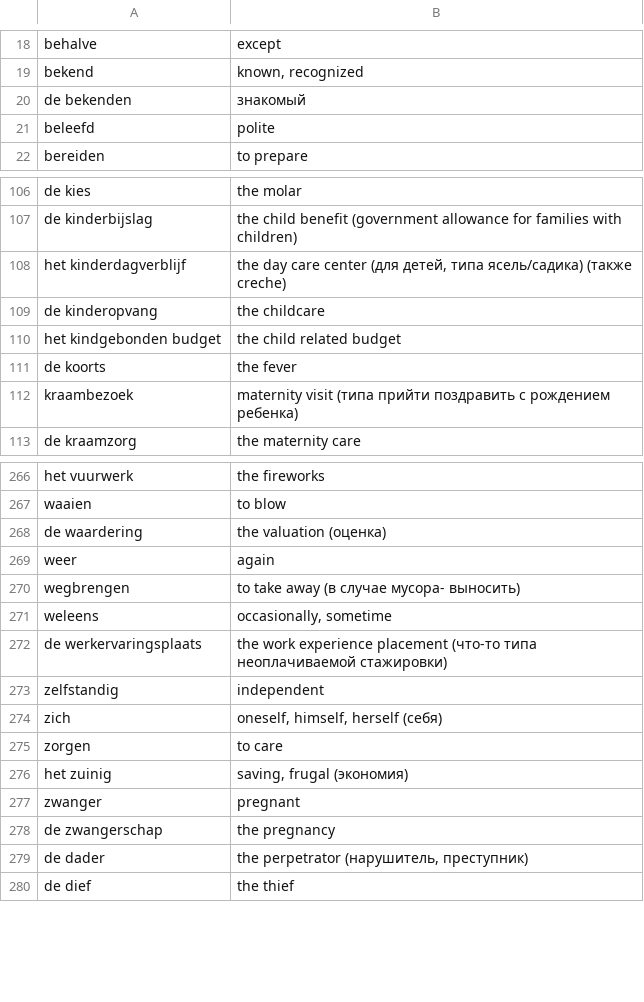
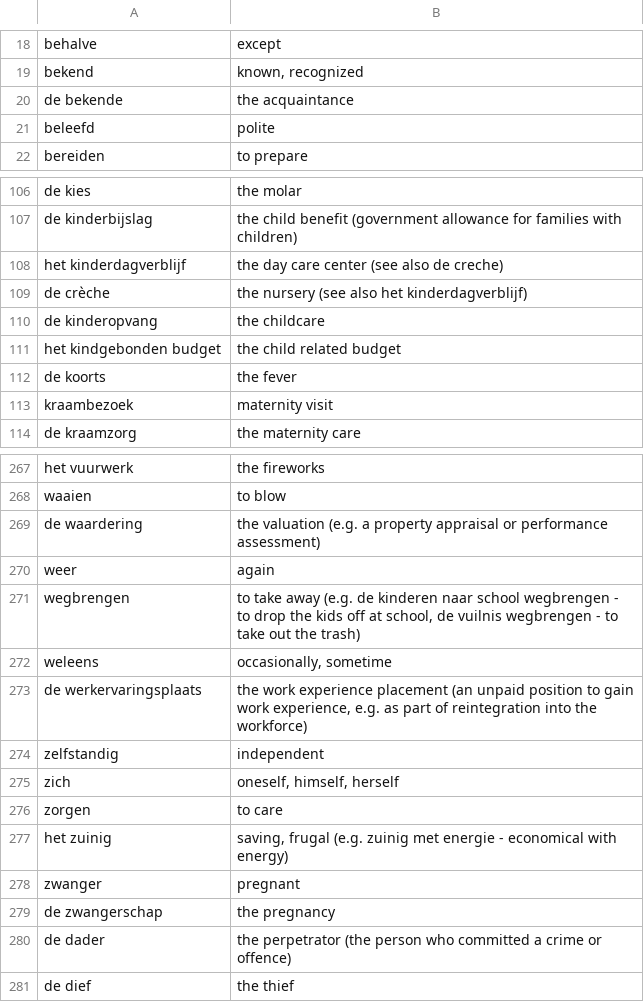
Before and after one commit to wirelessMousetail/VocabularyTrainer, a CSV file: Data/words.csv, drawn as a sheet; only a part is shown, gaps mark what is left out; the diff covers the shown part only.

Commit message:
Fix words list

```diff
--- a/Data/words.csv
+++ b/Data/words.csv
@@ -19,3 +19,3 @@ behalve ; except
 bekend ; known, recognized
-de bekenden ; знакомый
+de bekende ; the acquaintance
 beleefd ; polite
@@ -107,3 +107,4 @@ de kies ; the molar
 de kinderbijslag ; the child benefit (government allowance for families with children)
-het kinderdagverblijf ; the day care center (для детей, типа ясель/садика) (также creche)
+het kinderdagverblijf ; the day care center (see also de creche)
+de crèche ; the nursery (see also het kinderdagverblijf)
 de kinderopvang ; the childcare
@@ -111,3 +112,3 @@ het kindgebonden budget ; the child related budget
 de koorts ; the fever
-kraambezoek ; maternity visit (типа прийти поздравить с рождением ребенка)
+kraambezoek ; maternity visit
 de kraamzorg ; the maternity care
@@ -267,14 +268,14 @@ het vuurwerk ; the fireworks
 waaien ; to blow
-de waardering ; the valuation (оценка)
+de waardering ; the valuation (e.g. a property appraisal or performance assessment)
 weer ; again
-wegbrengen ; to take away (в случае мусора- выносить)
+wegbrengen ; to take away (e.g. de kinderen naar school wegbrengen - to drop the kids off at school, de vuilnis wegbrengen - to take out the trash)
 weleens ; occasionally, sometime
-de werkervaringsplaats ; the work experience placement (что-то типа неоплачиваемой стажировки)
+de werkervaringsplaats ; the work experience placement (an unpaid position to gain work experience, e.g. as part of reintegration into the workforce)
 zelfstandig ; independent
-zich ; oneself, himself, herself (себя)
+zich ; oneself, himself, herself
 zorgen ; to care
-het zuinig ; saving, frugal (экономия)
+het zuinig ; saving, frugal (e.g. zuinig met energie - economical with energy)
 zwanger ; pregnant
 de zwangerschap ; the pregnancy
-de dader ; the perpetrator (нарушитель, преступник)
+de dader ; the perpetrator (the person who committed a crime or offence)
 de dief ; the thief
```
Also changed, not shown: 21 edited cells elsewhere in this file.
